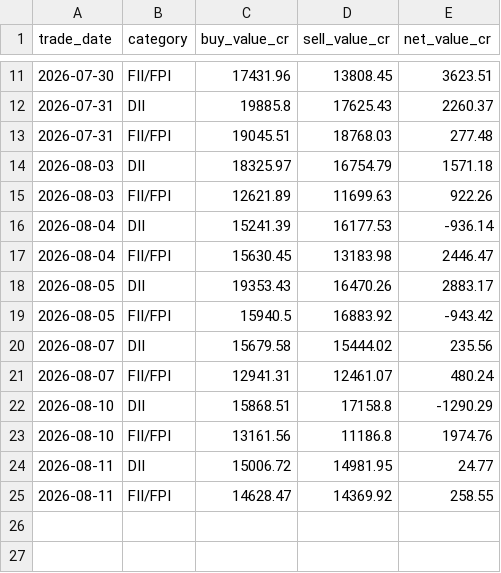
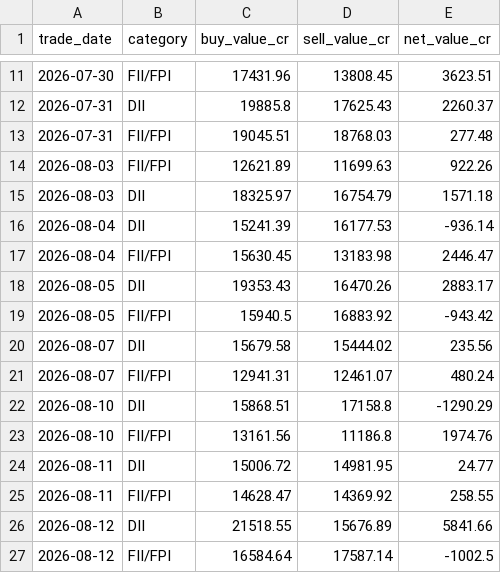
Before and after one commit to TrishaN2508/nse-market-pulse, a CSV file: data/fii_dii_history.csv, drawn as a sheet; only a part is shown, gaps mark what is left out.

```diff
--- a/data/fii_dii_history.csv
+++ b/data/fii_dii_history.csv
@@ -13,4 +13,4 @@ trade_date,category,buy_value_cr,sell_value_cr,net_value_cr
 2026-07-31,FII/FPI,19045.51,18768.03,277.48
+2026-08-03,FII/FPI,12621.89,11699.63,922.26
 2026-08-03,DII,18325.97,16754.79,1571.18
-2026-08-03,FII/FPI,12621.89,11699.63,922.26
 2026-08-04,DII,15241.39,16177.53,-936.14
@@ -25 +25,3 @@ trade_date,category,buy_value_cr,sell_value_cr,net_value_cr
 2026-08-11,FII/FPI,14628.47,14369.92,258.55
+2026-08-12,DII,21518.55,15676.89,5841.66
+2026-08-12,FII/FPI,16584.64,17587.14,-1002.5
```
